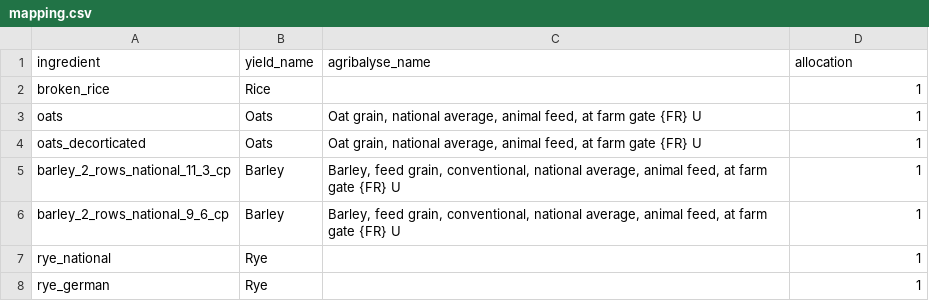
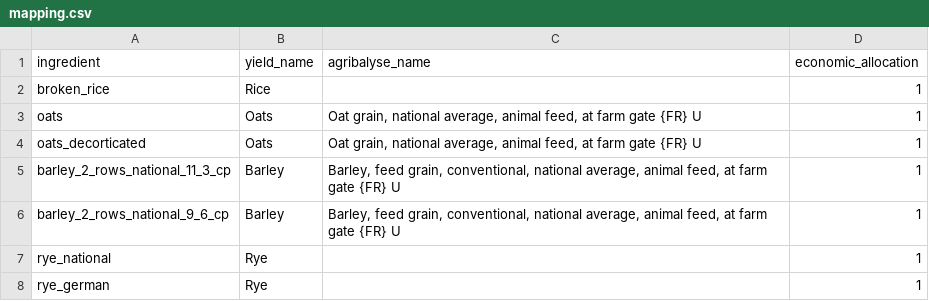
Before and after one commit to JuanCBM99/herdr, a CSV file: inst/Examples/Blank_IPCC_2019/mapping.csv, drawn as a sheet; only a part is shown.

Commit message:
feat: update session management, add visual plots, and standardize terminology
- app.R: Added UI warning explaining the session-based workflow and implemented a bulk download button...
- plots.R: Integrated new plotting functions...
- mapping: Renamed 'allocation' to 'economic_allocation'...
- data/ui: Standardized dry matter terminology...

```diff
--- a/inst/Examples/Blank_IPCC_2019/mapping.csv
+++ b/inst/Examples/Blank_IPCC_2019/mapping.csv
@@ -1,2 +1,2 @@
-ingredient,yield_name,agribalyse_name,allocation
+ingredient,yield_name,agribalyse_name,economic_allocation
 broken_rice,Rice,,1
```
Also changed, not shown: inst/Examples/Level1_Spain_Dairy_Cattle_2015/mapping.csv, inst/Examples/Level2_Spain_Dairy_Cattle_2015/mapping.csv, 26 other files.
